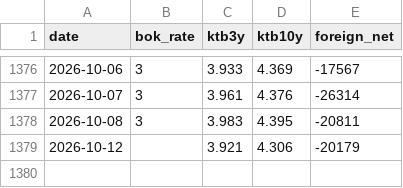
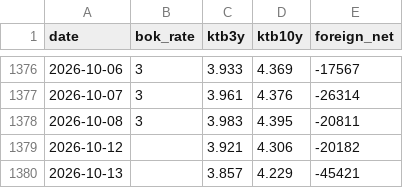
Before and after one commit to hshs9413-gif/narrative-tracker, a CSV file: docs/data/korea_snapshot.csv, drawn as a sheet; only a part is shown, gaps mark what is left out.

```diff
--- a/docs/data/korea_snapshot.csv
+++ b/docs/data/korea_snapshot.csv
@@ -1378,2 +1378,3 @@ date,bok_rate,ktb3y,ktb10y,foreign_net
 2026-10-08,3,3.983,4.395,-20811
-2026-10-12,,3.921,4.306,-20179
+2026-10-12,,3.921,4.306,-20182
+2026-10-13,,3.857,4.229,-45421
```
Also changed, not shown: docs/data/attention.csv, docs/data/market_snapshot.csv, 9 other files.
